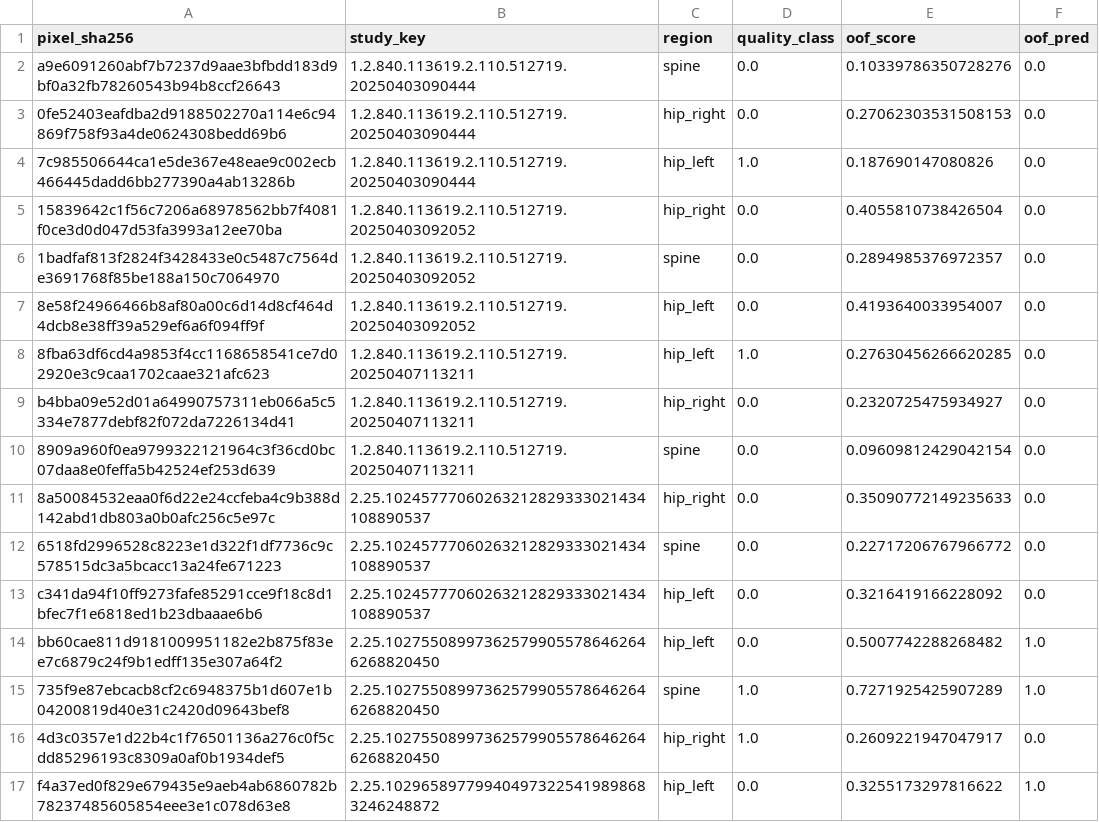
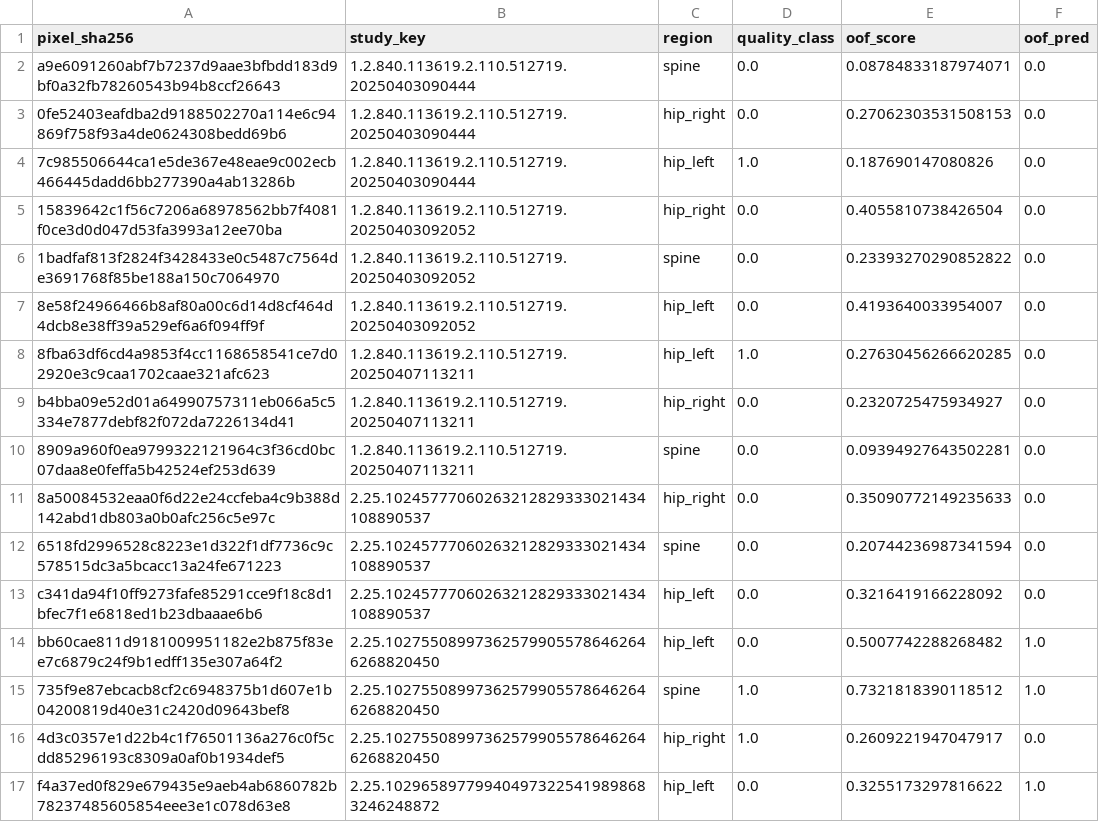
Before and after one commit to Msakhibullin24/Tochka-Yasnosti-Analiz-studies-of-human-bone-density-quality, a CSV file: competition/reports/oof_predictions.csv, drawn as a sheet; only a part is shown; the diff covers the shown part only.

```diff
--- a/competition/reports/oof_predictions.csv
+++ b/competition/reports/oof_predictions.csv
@@ -1,3 +1,3 @@
 pixel_sha256,study_key,region,quality_class,oof_score,oof_pred
-a9e6091260abf7b7237d9aae3bfbdd183d9bf0a32fb78260543b94b8ccf26643,1.2.840.113619.2.110.512719.20250403090444,spine,0.0,0.10339786350728276,0.0
+a9e6091260abf7b7237d9aae3bfbdd183d9bf0a32fb78260543b94b8ccf26643,1.2.840.113619.2.110.512719.20250403090444,spine,0.0,0.08784833187974071,0.0
 0fe52403eafdba2d9188502270a114e6c94869f758f93a4de0624308bedd69b6,1.2.840.113619.2.110.512719.20250403090444,hip_right,0.0,0.27062303531508153,0.0
@@ -5,3 +5,3 @@ a9e6091260abf7b7237d9aae3bfbdd183d9bf0a32fb78260543b94b8ccf26643,1.2.840.113619.
 15839642c1f56c7206a68978562bb7f4081f0ce3d0d047d53fa3993a12ee70ba,1.2.840.113619.2.110.512719.20250403092052,hip_right,0.0,0.4055810738426504,0.0
-1badfaf813f2824f3428433e0c5487c7564de3691768f85be188a150c7064970,1.2.840.113619.2.110.512719.20250403092052,spine,0.0,0.2894985376972357,0.0
+1badfaf813f2824f3428433e0c5487c7564de3691768f85be188a150c7064970,1.2.840.113619.2.110.512719.20250403092052,spine,0.0,0.23393270290852822,0.0
 8e58f24966466b8af80a00c6d14d8cf464d4dcb8e38ff39a529ef6a6f094ff9f,1.2.840.113619.2.110.512719.20250403092052,hip_left,0.0,0.4193640033954007,0.0
@@ -9,8 +9,8 @@ a9e6091260abf7b7237d9aae3bfbdd183d9bf0a32fb78260543b94b8ccf26643,1.2.840.113619.
 b4bba09e52d01a64990757311eb066a5c5334e7877debf82f072da7226134d41,1.2.840.113619.2.110.512719.20250407113211,hip_right,0.0,0.2320725475934927,0.0
-8909a960f0ea9799322121964c3f36cd0bc07daa8e0feffa5b42524ef253d639,1.2.840.113619.2.110.512719.20250407113211,spine,0.0,0.09609812429042154,0.0
+8909a960f0ea9799322121964c3f36cd0bc07daa8e0feffa5b42524ef253d639,1.2.840.113619.2.110.512719.20250407113211,spine,0.0,0.09394927643502281,0.0
 8a50084532eaa0f6d22e24ccfeba4c9b388d142abd1db803a0b0afc256c5e97c,2.25.10245777060263212829333021434108890537,hip_right,0.0,0.35090772149235633,0.0
-6518fd2996528c8223e1d322f1df7736c9c578515dc3a5bcacc13a24fe671223,2.25.10245777060263212829333021434108890537,spine,0.0,0.22717206767966772,0.0
+6518fd2996528c8223e1d322f1df7736c9c578515dc3a5bcacc13a24fe671223,2.25.10245777060263212829333021434108890537,spine,0.0,0.20744236987341594,0.0
 c341da94f10ff9273fafe85291cce9f18c8d1bfec7f1e6818ed1b23dbaaae6b6,2.25.10245777060263212829333021434108890537,hip_left,0.0,0.3216419166228092,0.0
 bb60cae811d9181009951182e2b875f83ee7c6879c24f9b1edff135e307a64f2,2.25.102755089973625799055786462646268820450,hip_left,0.0,0.5007742288268482,1.0
-735f9e87ebcacb8cf2c6948375b1d607e1b04200819d40e31c2420d09643bef8,2.25.102755089973625799055786462646268820450,spine,1.0,0.7271925425907289,1.0
+735f9e87ebcacb8cf2c6948375b1d607e1b04200819d40e31c2420d09643bef8,2.25.102755089973625799055786462646268820450,spine,1.0,0.7321818390118512,1.0
 4d3c0357e1d22b4c1f76501136a276c0f5cdd85296193c8309a0af0b1934def5,2.25.102755089973625799055786462646268820450,hip_right,1.0,0.2609221947047917,0.0
```
Also changed, not shown: 102 edited cells elsewhere in this file, 14 other files.
